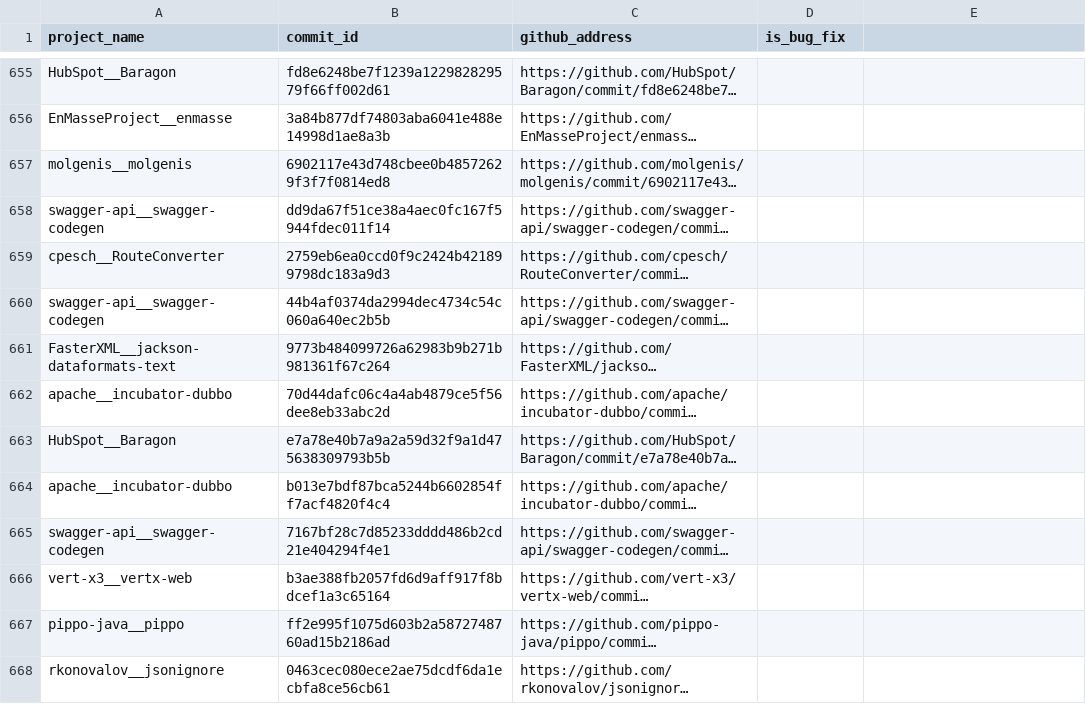
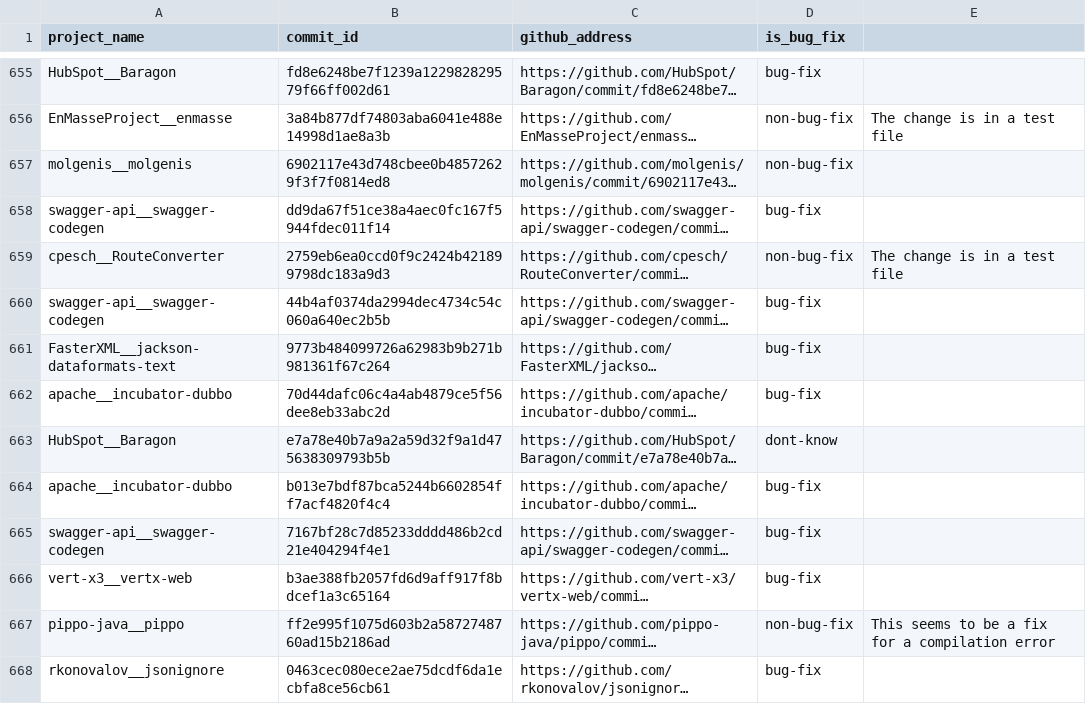
Before and after one commit to khaes-kth/GithubRepairPatterns, a CSV file: results/detected_checked_on_all.csv, drawn as a sheet; only a part is shown, gaps mark what is left out; long unchanged cells end in …; the diff covers the shown part only; the diff names each change by its address in the sheet, - before the commit and + after, or states it on an @@ line.

```diff
--- a/results/detected_checked_on_all.csv
+++ b/results/detected_checked_on_all.csv
-D655 (is_bug_fix): (empty)
+D655 (is_bug_fix): bug-fix
-D656:D657 (is_bug_fix): (empty)
+D656:D657 (is_bug_fix): non-bug-fix
-E656: (empty)
+E656: The change is in a test file
-D658 (is_bug_fix): (empty)
+D658 (is_bug_fix): bug-fix
-D659 (is_bug_fix): (empty)
+D659 (is_bug_fix): non-bug-fix
-E659: (empty)
+E659: The change is in a test file
-D660:D662 (is_bug_fix): (empty)
+D660:D662 (is_bug_fix): bug-fix
-D663 (is_bug_fix): (empty)
+D663 (is_bug_fix): dont-know
-D664:D666 (is_bug_fix): (empty)
+D664:D666 (is_bug_fix): bug-fix
-D667 (is_bug_fix): (empty)
+D667 (is_bug_fix): non-bug-fix
-E667: (empty)
+E667: This seems to be a fix for a compilation error
-D668 (is_bug_fix): (empty)
+D668 (is_bug_fix): bug-fix
```
Also changed, not shown: 98 edited cells elsewhere in this file.
